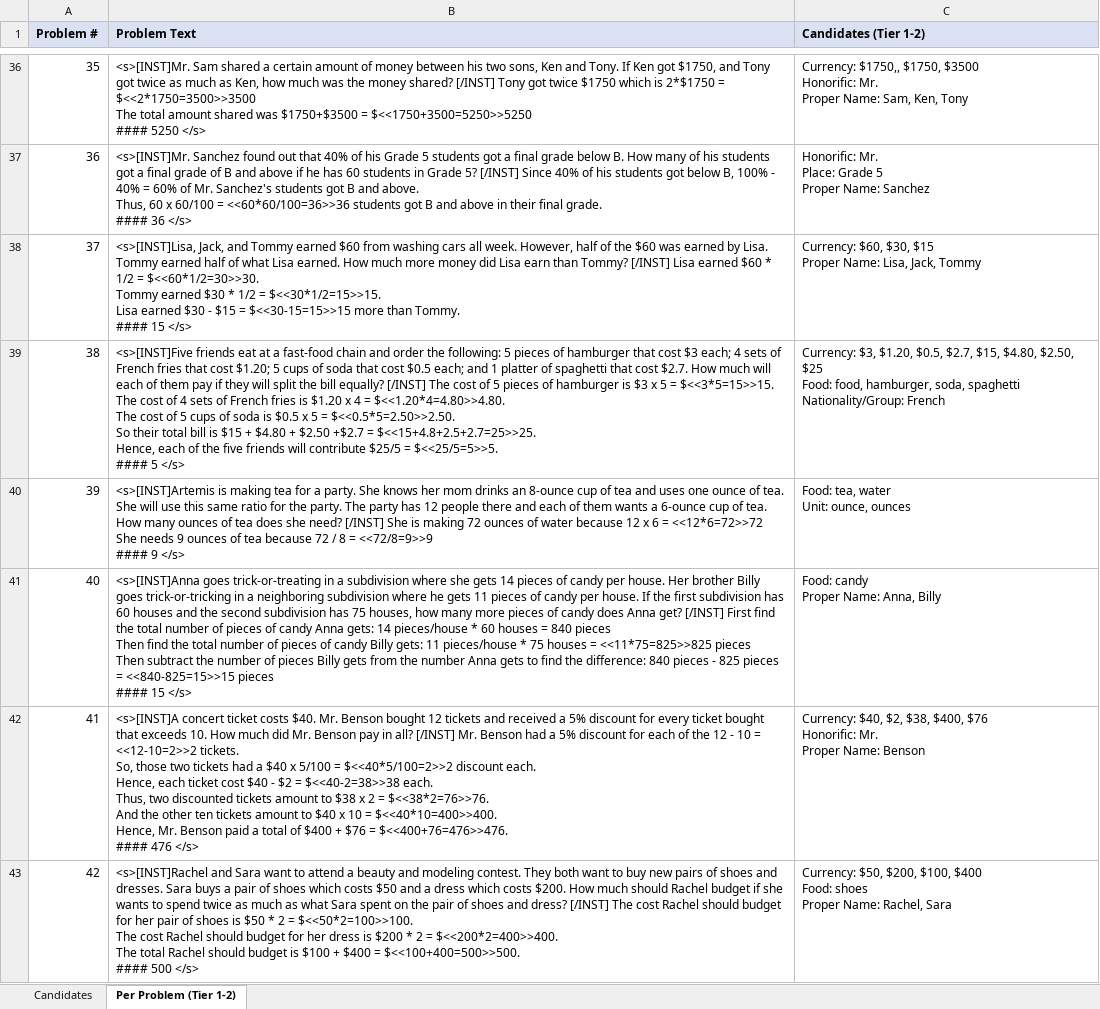
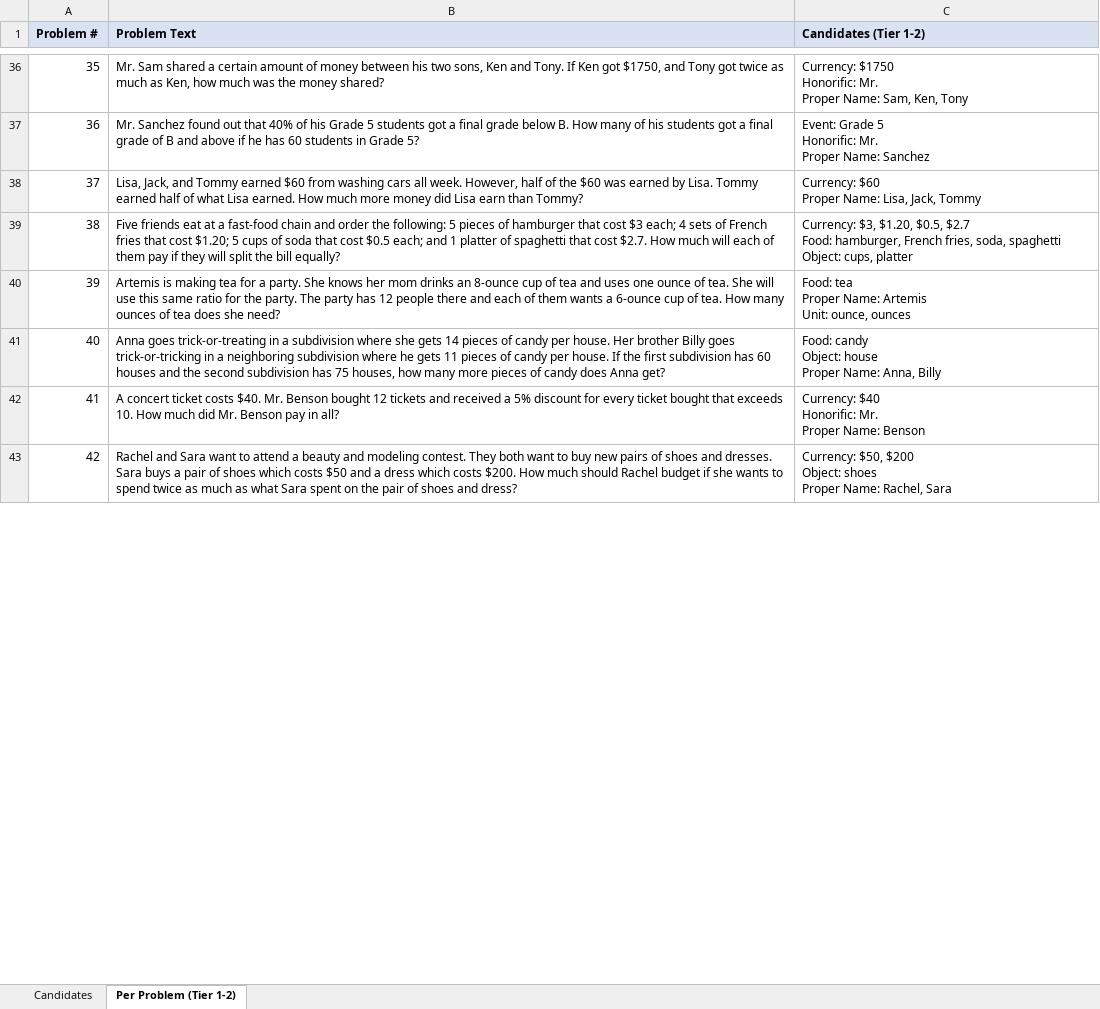
Before and after one commit to QAZYD/GSMPH, an Excel workbook: sample.xlsx, sheet Per Problem (Tier 1-2), drawn as a sheet; only a part is shown, gaps mark what is left out; values as stored, in another font and other column widths than the file's, no borders; ↵ is a line break in a cell; the diff covers the shown part only; the diff names each change by its address in the sheet, - before the commit and + after, or states it on an @@ line.

```diff
--- a/sample.xlsx (sheet Per Problem (Tier 1-2))
+++ b/sample.xlsx (sheet Per Problem (Tier 1-2))
-B36 (Problem Text): <s>[INST]Mr. Sam shared a certain amount of money between his two sons, Ken and Tony. If Ken got $1750, and Tony got twice as much as Ken, how much was the money shared? [/INST] Tony got twice $1750 which is 2*$1750 = $<<2*1750=3500>>3500 ↵ The total amount shared was $1750+$3500 = $<<1750+3500=5250>>5250 ↵ #### 5250 </s>
+B36 (Problem Text): Mr. Sam shared a certain amount of money between his two sons, Ken and Tony. If Ken got $1750, and Tony got twice as much as Ken, how much was the money shared?
-C36 (Candidates (Tier 1-2)): Currency: $1750,, $1750, $3500 ↵ Honorific: Mr.…
+C36 (Candidates (Tier 1-2)): Currency: $1750 ↵ Honorific: Mr.…
-B37 (Problem Text): <s>[INST]Mr. Sanchez found out that 40% of his Grade 5 students got a final grade below B. How many of his students got a final grade of B and above if he has 60 students in Grade 5? [/INST] Since 40% of his students got below B, 100% - 40% = 60% of Mr. Sanchez's students got B and above. ↵ Thus, 60 x 60/100 = <<60*60/100=36>>36 students got B and above in their final grade. ↵ #### 36 </s>
+B37 (Problem Text): Mr. Sanchez found out that 40% of his Grade 5 students got a final grade below B. How many of his students got a final grade of B and above if he has 60 students in Grade 5?
-C37 (Candidates (Tier 1-2)): Honorific: Mr. ↵ Place: Grade 5 ↵ Proper Name:…
+C37 (Candidates (Tier 1-2)): Event: Grade 5 ↵ Honorific: Mr. ↵ Proper Name:…
-B38 (Problem Text): <s>[INST]Lisa, Jack, and Tommy earned $60 from washing cars all week. However, half of the $60 was earned by Lisa. Tommy earned half of what Lisa earned. How much more money did Lisa earn than Tommy? [/INST] Lisa earned $60 * 1/2 = $<<60*1/2=30>>30. ↵ Tommy earned $30 * 1/2 = $<<30*1/2=15>>15. ↵ Lisa earned $30 - $15 = $<<30-15=15>>15 more than Tommy. ↵ #### 15 </s>
+B38 (Problem Text): Lisa, Jack, and Tommy earned $60 from washing cars all week. However, half of the $60 was earned by Lisa. Tommy earned half of what Lisa earned. How much more money did Lisa earn than Tommy?
-C38 (Candidates (Tier 1-2)): Currency: $60, $30, $15 ↵ Proper Name:…
+C38 (Candidates (Tier 1-2)): Currency: $60 ↵ Proper Name:…
-B39 (Problem Text): <s>[INST]Five friends eat at a fast-food chain and order the following: 5 pieces of hamburger that cost $3 each; 4 sets of French fries that cost $1.20; 5 cups of soda that cost $0.5 each; and 1 platter of spaghetti that cost $2.7. How much will each of them pay if they will split the bill equally? [/INST] The cost of 5 pieces of hamburger is $3 x 5 = $<<3*5=15>>15. ↵ The cost of 4 sets of French fries is $1.20 x 4 = $<<1.20*4=4.80>>4.80. ↵ The cost of 5 cups of soda is $0.5 x 5 = $<<0.5*5=2.50>>2.50. ↵ So their total bill is $15 + $4.80 + $2.50 +$2.7 = $<<15+4.8+2.5+2.7=25>>25. ↵ Hence, each of the five friends will contribute $25/5 = $<<25/5=5>>5. ↵ #### 5 </s>
+B39 (Problem Text): Five friends eat at a fast-food chain and order the following: 5 pieces of hamburger that cost $3 each; 4 sets of French fries that cost $1.20; 5 cups of soda that cost $0.5 each; and 1 platter of spaghetti that cost $2.7. How much will each of them pay if they will split the bill equally?
-C39 (Candidates (Tier 1-2)): …$1.20, $0.5, $2.7, $15, $4.80, $2.50, $25 ↵ Food: food, hamburger, soda, spaghetti ↵ Nationality/Group: French
+C39 (Candidates (Tier 1-2)): …$1.20, $0.5, $2.7 ↵ Food: hamburger, French fries, soda, spaghetti ↵ Object: cups, platter
-B40 (Problem Text): <s>[INST]Artemis is making tea for a party. She knows her mom drinks an 8-ounce cup of tea and uses one ounce of tea. She will use this same ratio for the party. The party has 12 people there and each of them wants a 6-ounce cup of tea. How many ounces of tea does she need? [/INST] She is making 72 ounces of water because 12 x 6 = <<12*6=72>>72 ↵ She needs 9 ounces of tea because 72 / 8 = <<72/8=9>>9 ↵ #### 9 </s>
+B40 (Problem Text): Artemis is making tea for a party. She knows her mom drinks an 8-ounce cup of tea and uses one ounce of tea. She will use this same ratio for the party. The party has 12 people there and each of them wants a 6-ounce cup of tea. How many ounces of tea does she need?
-C40 (Candidates (Tier 1-2)): Food: tea, water ↵ Unit: ounce, ounces
+C40 (Candidates (Tier 1-2)): Food: tea ↵ Proper Name: Artemis ↵ Unit: ounce, ounces
-B41 (Problem Text): <s>[INST]Anna goes trick-or-treating in a subdivision where she gets 14 pieces of candy per house. Her brother Billy goes trick-or-tricking in a neighboring subdivision where he gets 11 pieces of candy per house. If the first subdivision has 60 houses and the second subdivision has 75 houses, how many more pieces of candy does Anna get? [/INST] First find the total number of pieces of candy Anna gets: 14 pieces/house * 60 houses = 840 pieces ↵ Then find the total number of pieces of candy Billy gets: 11 pieces/house * 75 houses = <<11*75=825>>825 pieces ↵ Then subtract the number of pieces Billy gets from the number Anna gets to find the difference: 840 pieces - 825 pieces = <<840-825=15>>15 pieces ↵ #### 15 </s>
+B41 (Problem Text): Anna goes trick-or-treating in a subdivision where she gets 14 pieces of candy per house. Her brother Billy goes trick-or-tricking in a neighboring subdivision where he gets 11 pieces of candy per house. If the first subdivision has 60 houses and the second subdivision has 75 houses, how many more pieces of candy does Anna get?
-C41 (Candidates (Tier 1-2)): Food: candy ↵ Proper Name: Anna, Billy
+C41 (Candidates (Tier 1-2)): Food: candy ↵ Object: house ↵ Proper Name: Anna, Billy
-B42 (Problem Text): <s>[INST]A concert ticket costs $40. Mr. Benson bought 12 tickets and received a 5% discount for every ticket bought that exceeds 10. How much did Mr. Benson pay in all? [/INST] Mr. Benson had a 5% discount for each of the 12 - 10 = <<12-10=2>>2 tickets. ↵ So, those two tickets had a $40 x 5/100 = $<<40*5/100=2>>2 discount each. ↵ Hence, each ticket cost $40 - $2 = $<<40-2=38>>38 each. ↵ Thus, two discounted tickets amount to $38 x 2 = $<<38*2=76>>76. ↵ And the other ten tickets amount to $40 x 10 = $<<40*10=400>>400. ↵ Hence, Mr. Benson paid a total of $400 + $76 = $<<400+76=476>>476. ↵ #### 476 </s>
+B42 (Problem Text): A concert ticket costs $40. Mr. Benson bought 12 tickets and received a 5% discount for every ticket bought that exceeds 10. How much did Mr. Benson pay in all?
-C42 (Candidates (Tier 1-2)): Currency: $40, $2, $38, $400, $76 ↵ Honorific: Mr.…
+C42 (Candidates (Tier 1-2)): Currency: $40 ↵ Honorific: Mr.…
-B43 (Problem Text): <s>[INST]Rachel and Sara want to attend a beauty and modeling contest. They both want to buy new pairs of shoes and dresses. Sara buys a pair of shoes which costs $50 and a dress which costs $200. How much should Rachel budget if she wants to spend twice as much as what Sara spent on the pair of shoes and dress? [/INST] The cost Rachel should budget for her pair of shoes is $50 * 2 = $<<50*2=100>>100. ↵ The cost Rachel should budget for her dress is $200 * 2 = $<<200*2=400>>400. ↵ The total Rachel should budget is $100 + $400 = $<<100+400=500>>500. ↵ #### 500 </s>
+B43 (Problem Text): Rachel and Sara want to attend a beauty and modeling contest. They both want to buy new pairs of shoes and dresses. Sara buys a pair of shoes which costs $50 and a dress which costs $200. How much should Rachel budget if she wants to spend twice as much as what Sara spent on the pair of shoes and dress?
-C43 (Candidates (Tier 1-2)): Currency: $50, $200, $100, $400 ↵ Food: shoes ↵ Proper…
+C43 (Candidates (Tier 1-2)): Currency: $50, $200 ↵ Object: shoes ↵ Proper…
```
Also changed, not shown: 164 edited cells elsewhere in this sheet, sheet Candidates, 5 other files.
